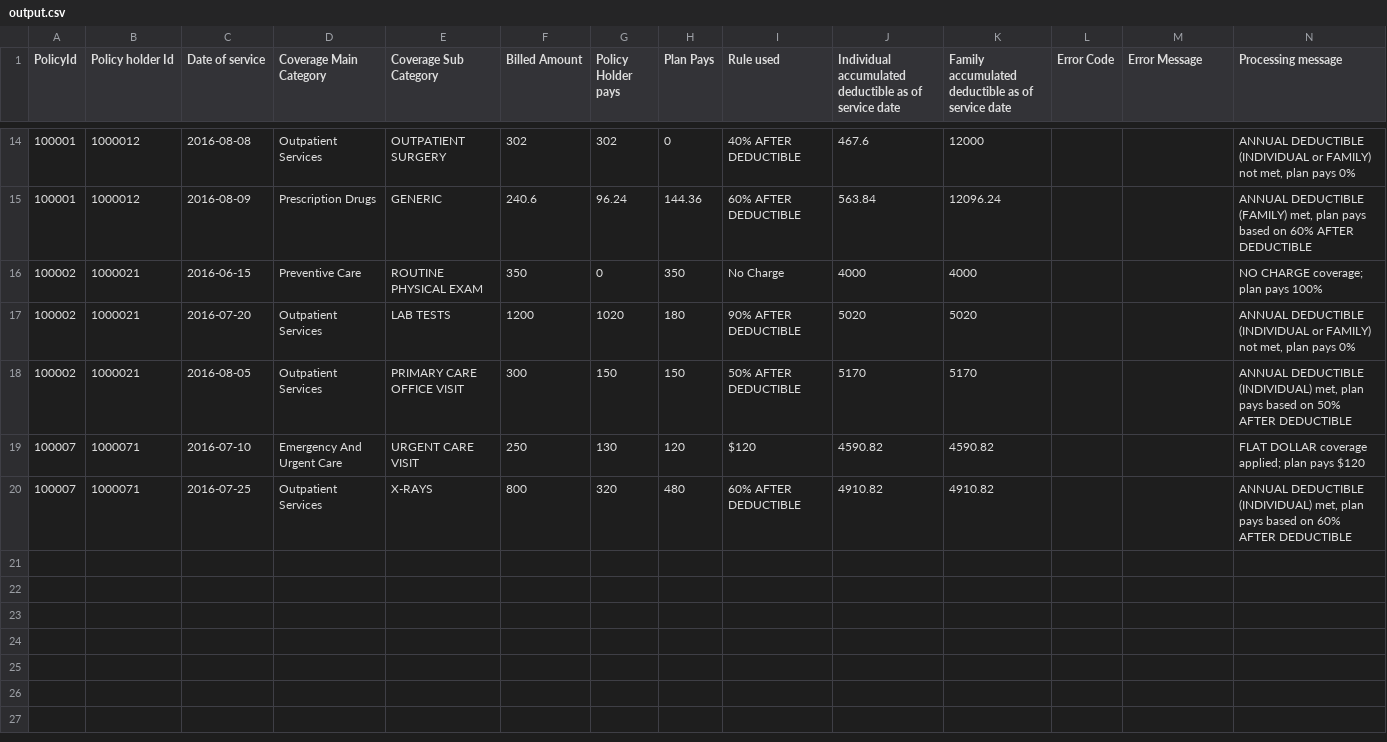
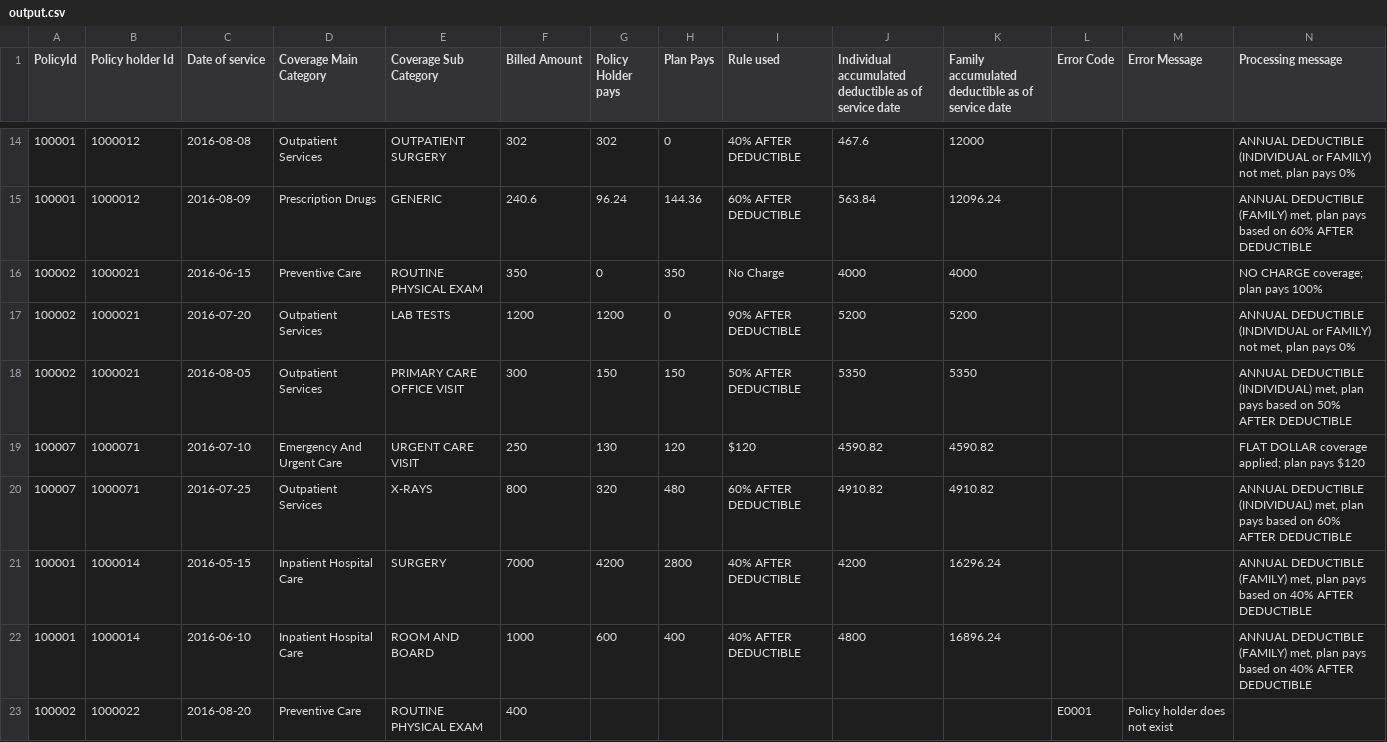
Before and after one commit to lokeshjpt/claims-svc, a CSV file: samples/output.csv, drawn as a sheet; only a part is shown, gaps mark what is left out.

Commit message:
Change to business rules and design document

```diff
--- a/samples/output.csv
+++ b/samples/output.csv
@@ -16,5 +16,8 @@
 "100002","1000021","2016-06-15","Preventive Care","ROUTINE PHYSICAL EXAM","350","0","350","No Charge","4000","4000","","","NO CHARGE coverage; plan pays 100%"
-"100002","1000021","2016-07-20","Outpatient Services","LAB TESTS","1200","1020","180","90% AFTER DEDUCTIBLE","5020","5020","","","ANNUAL DEDUCTIBLE (INDIVIDUAL or FAMILY) not met, plan pays 0%"
-"100002","1000021","2016-08-05","Outpatient Services","PRIMARY CARE OFFICE VISIT","300","150","150","50% AFTER DEDUCTIBLE","5170","5170","","","ANNUAL DEDUCTIBLE (INDIVIDUAL) met, plan pays based on 50% AFTER DEDUCTIBLE"
+"100002","1000021","2016-07-20","Outpatient Services","LAB TESTS","1200","1200","0","90% AFTER DEDUCTIBLE","5200","5200","","","ANNUAL DEDUCTIBLE (INDIVIDUAL or FAMILY) not met, plan pays 0%"
+"100002","1000021","2016-08-05","Outpatient Services","PRIMARY CARE OFFICE VISIT","300","150","150","50% AFTER DEDUCTIBLE","5350","5350","","","ANNUAL DEDUCTIBLE (INDIVIDUAL) met, plan pays based on 50% AFTER DEDUCTIBLE"
 "100007","1000071","2016-07-10","Emergency And Urgent Care","URGENT CARE VISIT","250","130","120","$120","4590.82","4590.82","","","FLAT DOLLAR coverage applied; plan pays $120"
 "100007","1000071","2016-07-25","Outpatient Services","X-RAYS","800","320","480","60% AFTER DEDUCTIBLE","4910.82","4910.82","","","ANNUAL DEDUCTIBLE (INDIVIDUAL) met, plan pays based on 60% AFTER DEDUCTIBLE"
+"100001","1000014","2016-05-15","Inpatient Hospital Care","SURGERY","7000","4200","2800","40% AFTER DEDUCTIBLE","4200","16296.24","","","ANNUAL DEDUCTIBLE (FAMILY) met, plan pays based on 40% AFTER DEDUCTIBLE"
+"100001","1000014","2016-06-10","Inpatient Hospital Care","ROOM AND BOARD","1000","600","400","40% AFTER DEDUCTIBLE","4800","16896.24","","","ANNUAL DEDUCTIBLE (FAMILY) met, plan pays based on 40% AFTER DEDUCTIBLE"
+"100002","1000022","2016-08-20","Preventive Care","ROUTINE PHYSICAL EXAM","400","","","","","","E0001","Policy holder does not exist",""
```
Also changed, not shown: samples/sample-transactions-with-errors.csv, samples/sample-transactions.csv, 12 other files.
